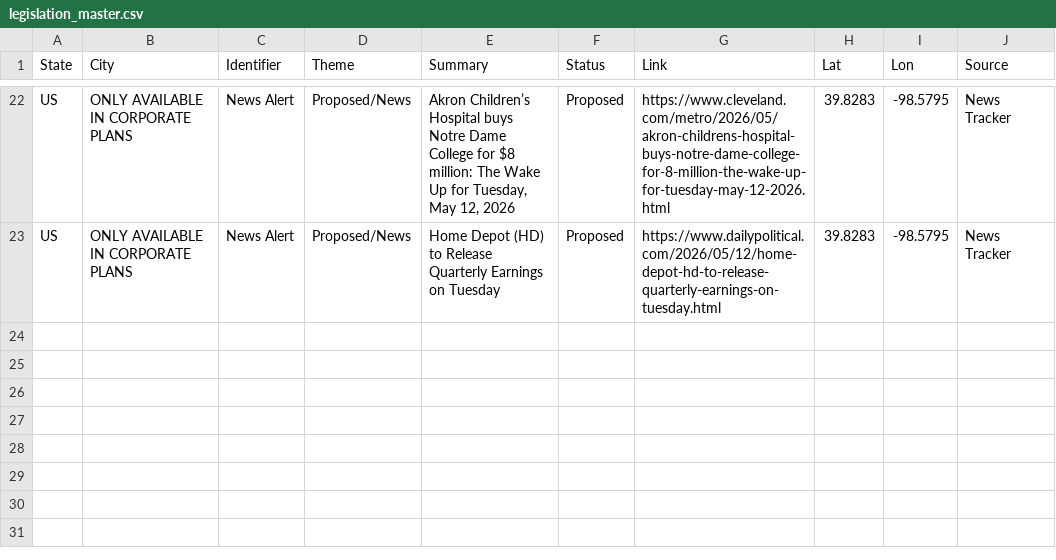
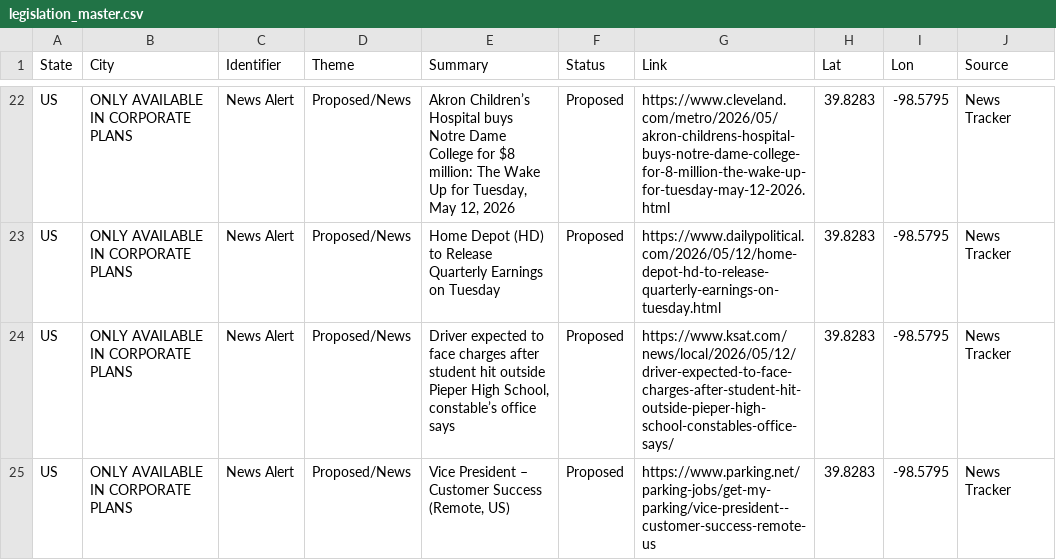
Before and after one commit to hoffmanap/legtracker, a CSV file: legislation_master.csv, drawn as a sheet; only a part is shown, gaps mark what is left out.

Commit message:
Daily Radar Update: Tue May 12 22:20:18 UTC 2026

```diff
--- a/legislation_master.csv
+++ b/legislation_master.csv
@@ -23 +23,3 @@ US,ONLY AVAILABLE IN CORPORATE PLANS,News Alert,Proposed/News,"Akron Children’
 US,ONLY AVAILABLE IN CORPORATE PLANS,News Alert,Proposed/News,Home Depot (HD) to Release Quarterly Earnings on Tuesday,Proposed,https://www.dailypolitical.com/2026/05/12/home-depot-hd-to-release-quarterly-earnings-on-tuesday.html,39.8283,-98.5795,News Tracker
+US,ONLY AVAILABLE IN CORPORATE PLANS,News Alert,Proposed/News,"Driver expected to face charges after student hit outside Pieper High School, constable’s office says",Proposed,https://www.ksat.com/news/local/2026/05/12/driver-expected-to-face-charges-after-student-hit-outside-pieper-high-school-constables-office-says/,39.8283,-98.5795,News Tracker
+US,ONLY AVAILABLE IN CORPORATE PLANS,News Alert,Proposed/News,"Vice President – Customer Success (Remote, US)",Proposed,https://www.parking.net/parking-jobs/get-my-parking/vice-president--customer-success-remote-us,39.8283,-98.5795,News Tracker
```
